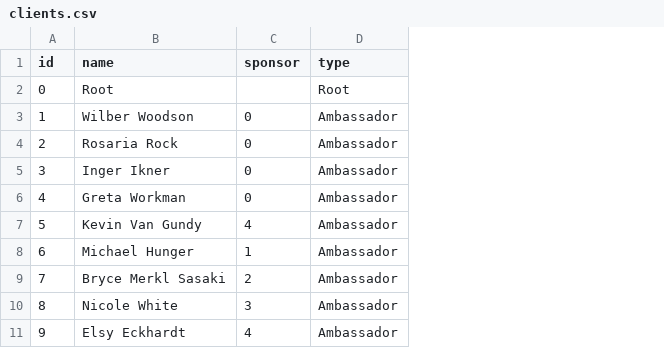
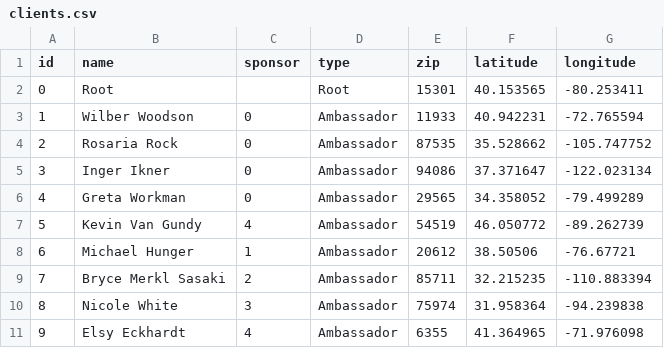
Before and after one commit to magaton/slashco-mlm, a CSV file: clients.csv, drawn as a sheet; only a part is shown; the diff names each change by its address in the sheet, - before the commit and + after, or states it on an @@ line.

```diff
--- a/clients.csv
+++ b/clients.csv
+column E (zip), rows 2-11: 15301 | 11933 | 87535 | 94086 | 29565 | 54519 | 20612 | 85711 | 75974 | 6355
+column F (latitude), rows 2-11: 40.153565 | 40.942231 | 35.528662 | 37.371647 | 34.358052 | 46.050772 | 38.50506 | 32.215235 | 31.958364 | 41.364965
+column G (longitude), rows 2-11: -80.253411 | -72.765594 | -105.747752 | -122.023134 | -79.499289 | -89.262739 | -76.67721 | -110.883394 | -94.239838 | -71.976098
```
Also changed, not shown: orders.csv.
